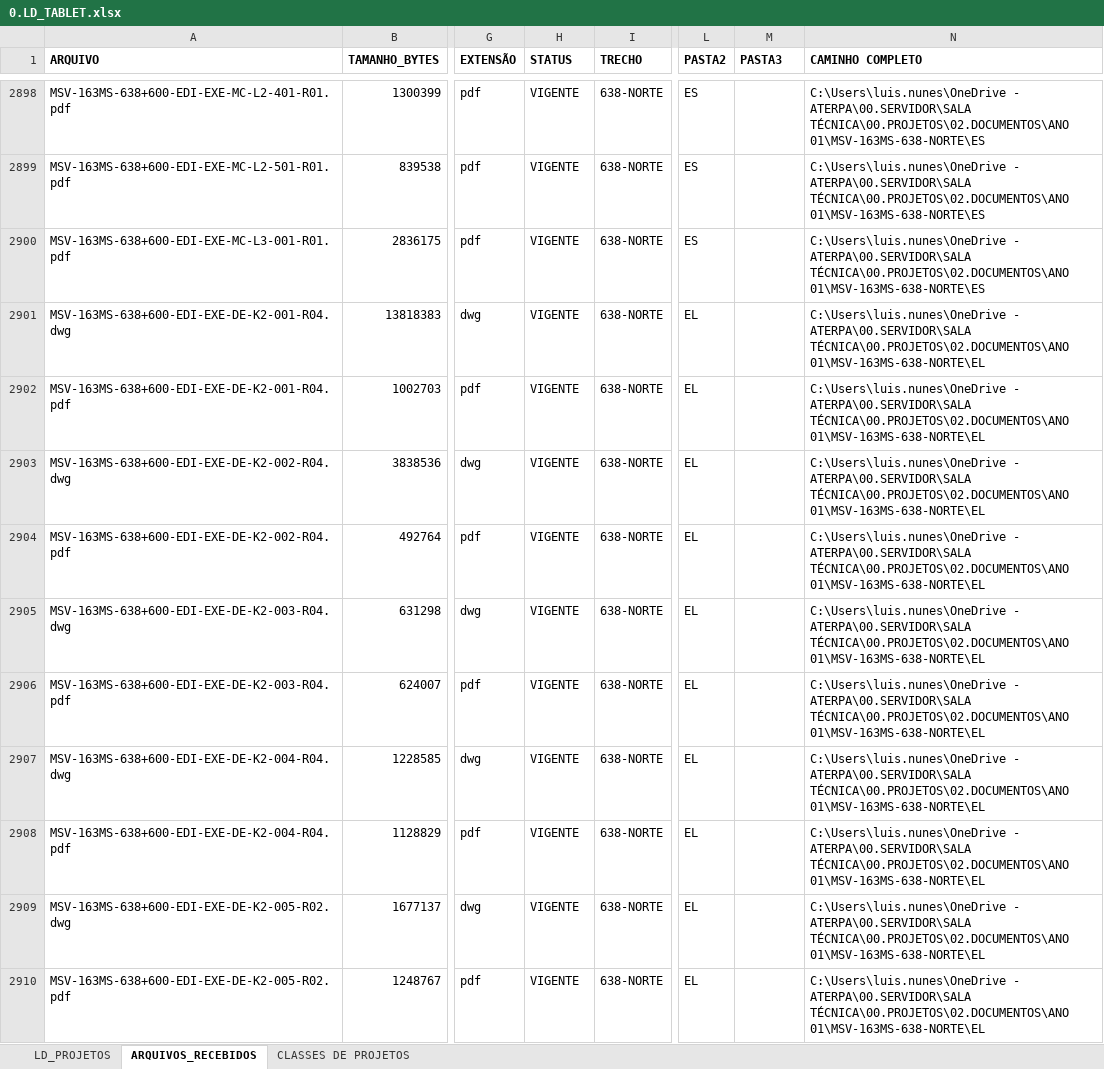
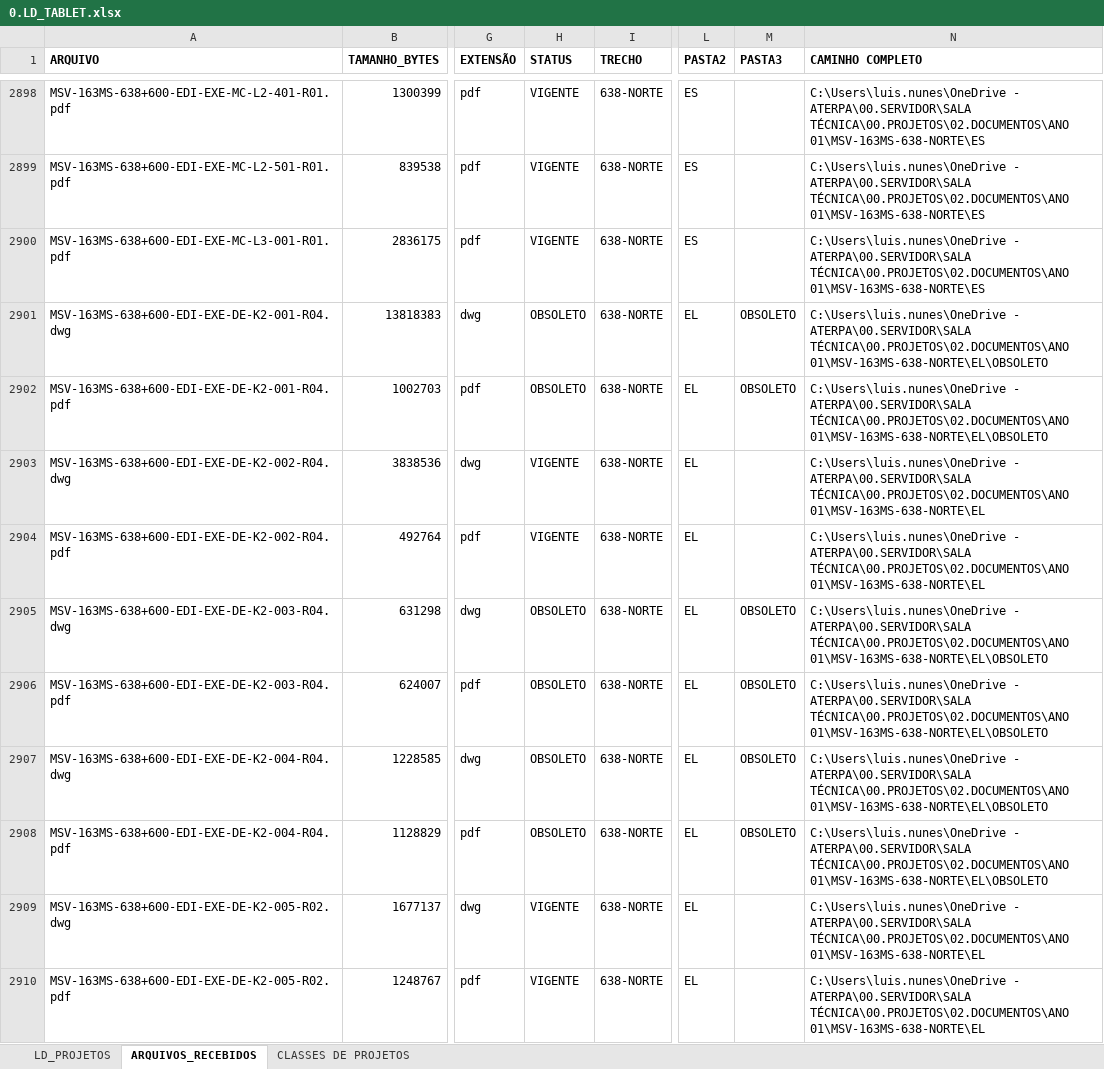
Before and after one commit to luisgnunes/VerProjetos, an Excel workbook: 0.LD_TABLET.xlsx, sheet ARQUIVOS_RECEBIDOS, drawn as a sheet; only a part is shown, gaps mark what is left out; values as stored, in another font and other column widths than the file's, no borders; table styles not drawn; the diff covers the shown part only; the diff names each change by its address in the sheet, - before the commit and + after, or states it on an @@ line.

```diff
--- a/0.LD_TABLET.xlsx (sheet ARQUIVOS_RECEBIDOS)
+++ b/0.LD_TABLET.xlsx (sheet ARQUIVOS_RECEBIDOS)
-H2901:H2902 (STATUS): VIGENTE
+H2901:H2902 (STATUS): OBSOLETO
-M2901:M2902 (PASTA3): (empty)
+M2901:M2902 (PASTA3): OBSOLETO
-N2901:N2902 (CAMINHO COMPLETO): …ATERPA\00.SERVIDOR\SALA TÉCNICA\00.PROJETOS\02.DOCUMENTOS\ANO 01\MSV-163MS-638-NORTE\EL
+N2901:N2902 (CAMINHO COMPLETO): …ATERPA\00.SERVIDOR\SALA TÉCNICA\00.PROJETOS\02.DOCUMENTOS\ANO 01\MSV-163MS-638-NORTE\EL\OBSOLETO
-H2905:H2908 (STATUS): VIGENTE
+H2905:H2908 (STATUS): OBSOLETO
-M2905:M2908 (PASTA3): (empty)
+M2905:M2908 (PASTA3): OBSOLETO
-N2905:N2908 (CAMINHO COMPLETO): …ATERPA\00.SERVIDOR\SALA TÉCNICA\00.PROJETOS\02.DOCUMENTOS\ANO 01\MSV-163MS-638-NORTE\EL
+N2905:N2908 (CAMINHO COMPLETO): …ATERPA\00.SERVIDOR\SALA TÉCNICA\00.PROJETOS\02.DOCUMENTOS\ANO 01\MSV-163MS-638-NORTE\EL\OBSOLETO
```
Also changed, not shown: 17 added rows and 33 edited cells elsewhere in this sheet, sheet LD_PROJETOS, charts or pictures, 3 other files.
